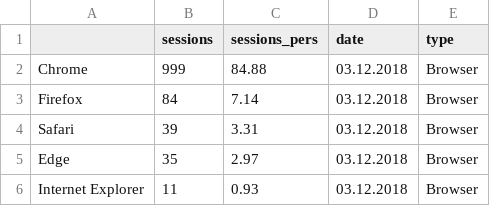
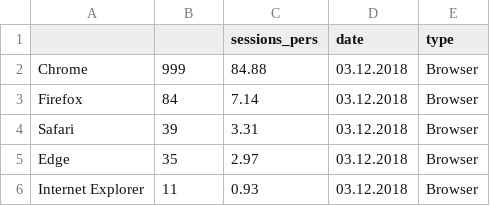
Before and after one commit to katesemikova/test-docs, a CSV file: Fields name.csv, drawn as a sheet; only a part is shown.

Commit message:
Update Fields name.csv

```diff
--- a/Fields name.csv
+++ b/Fields name.csv
@@ -1,2 +1,2 @@
-"","sessions","sessions_pers","date","type"
+"","","sessions_pers","date","type"
 "Chrome","999","84.88","03.12.2018","Browser"
```
